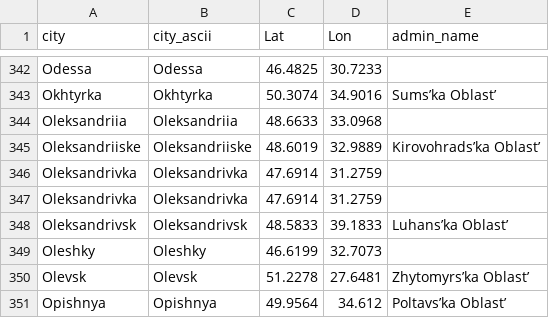
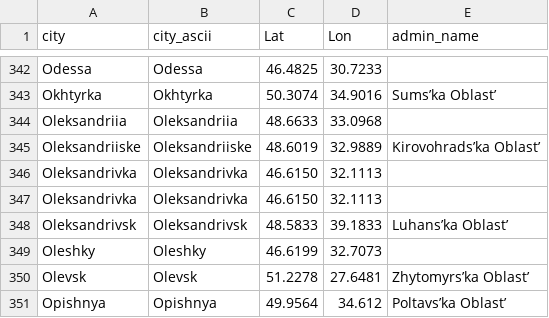
Before and after one commit to vi-enne/controlCitiesUkraine, a CSV file: ukraineCities.csv, drawn as a sheet; only a part is shown, gaps mark what is left out.

Commit message:
Update ukraineCities.csv

```diff
--- a/ukraineCities.csv
+++ b/ukraineCities.csv
@@ -345,4 +345,4 @@ Oleksandriia,Oleksandriia,48.6633,33.0968,
 Oleksandriiske,Oleksandriiske,48.6019,32.9889,Kirovohrads’ka Oblast’
-Oleksandrivka,Oleksandrivka,47.6914,31.2759,
-Oleksandrivka ,Oleksandrivka ,47.6914,31.2759,
+Oleksandrivka,Oleksandrivka,46.6150,32.1113,
+Oleksandrivka ,Oleksandrivka ,46.6150,32.1113,
 Oleksandrivsk,Oleksandrivsk,48.5833,39.1833,Luhans’ka Oblast’
```
